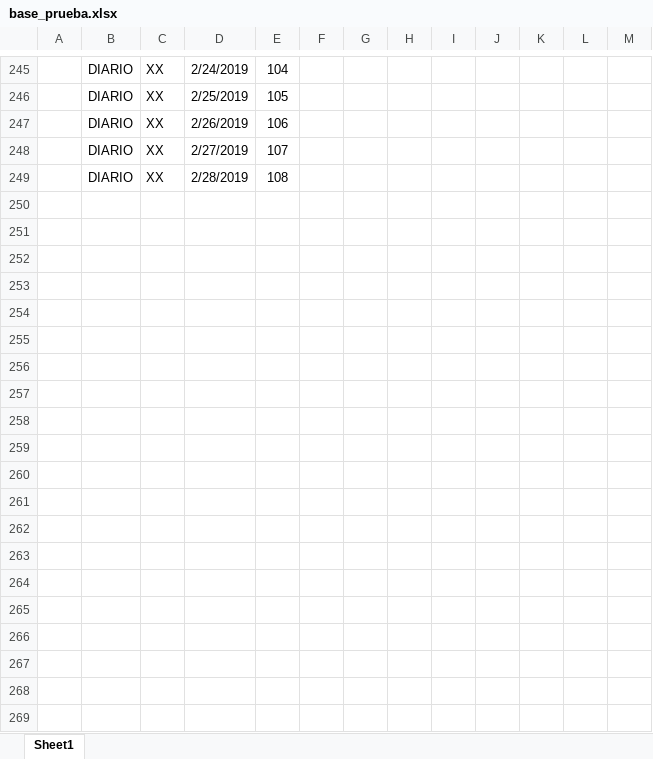
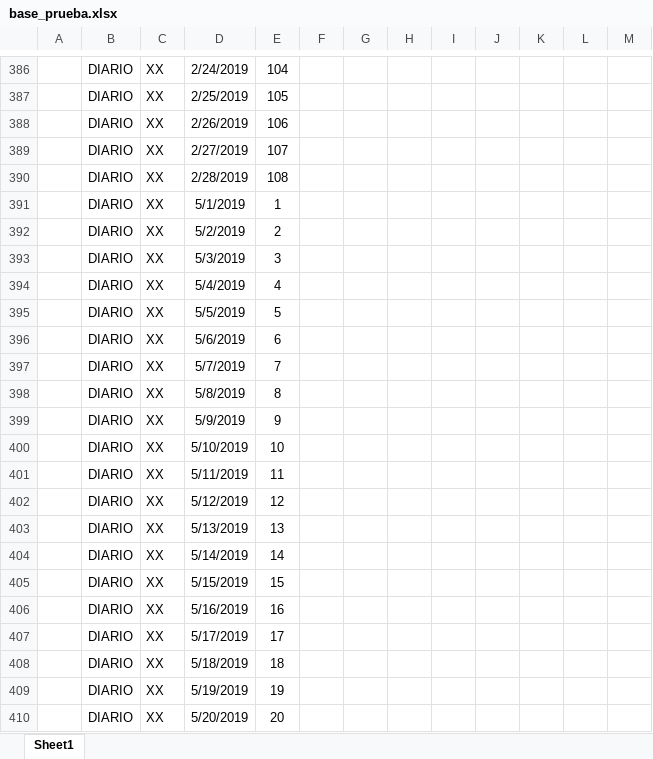
Before and after one commit to repositorioUES/boxmaker-backend-deploy, an Excel workbook: src/xlsx/base_prueba.xlsx, sheet Sheet1, drawn as a sheet; only a part is shown, gaps mark what is left out; values as stored, in another font and other column widths than the file's, no borders; the diff covers the shown part only; the diff names each change by its address in the sheet, - before the commit and + after, or states it on an @@ line.

```diff
--- a/src/xlsx/base_prueba.xlsx (sheet Sheet1)
+++ b/src/xlsx/base_prueba.xlsx (sheet Sheet1)
+row 391:  | DIARIO | XX | 5/1/2019 | 1
+row 392:  | DIARIO | XX | 5/2/2019 | 2
+row 393:  | DIARIO | XX | 5/3/2019 | 3
+row 394:  | DIARIO | XX | 5/4/2019 | 4
+row 395:  | DIARIO | XX | 5/5/2019 | 5
+row 396:  | DIARIO | XX | 5/6/2019 | 6
+row 397:  | DIARIO | XX | 5/7/2019 | 7
+row 398:  | DIARIO | XX | 5/8/2019 | 8
+row 399:  | DIARIO | XX | 5/9/2019 | 9
+row 400:  | DIARIO | XX | 5/10/2019 | 10
+row 401:  | DIARIO | XX | 5/11/2019 | 11
+row 402:  | DIARIO | XX | 5/12/2019 | 12
+row 403:  | DIARIO | XX | 5/13/2019 | 13
+row 404:  | DIARIO | XX | 5/14/2019 | 14
+row 405:  | DIARIO | XX | 5/15/2019 | 15
+row 406:  | DIARIO | XX | 5/16/2019 | 16
+row 407:  | DIARIO | XX | 5/17/2019 | 17
+row 408:  | DIARIO | XX | 5/18/2019 | 18
+row 409:  | DIARIO | XX | 5/19/2019 | 19
+row 410:  | DIARIO | XX | 5/20/2019 | 20
```
Also changed, not shown: 216 added rows and 2 edited cells elsewhere in this sheet.
